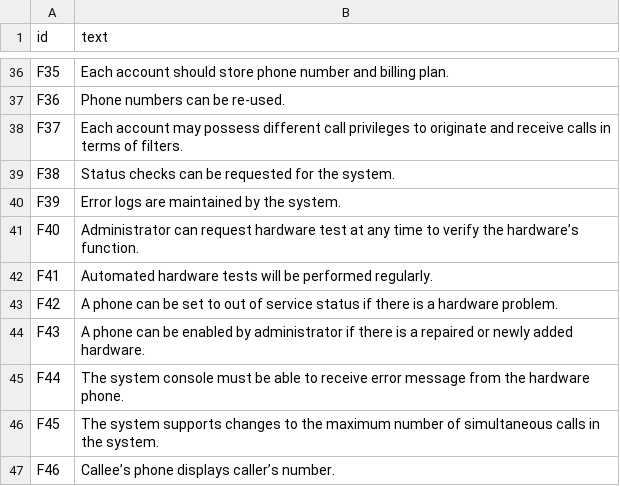
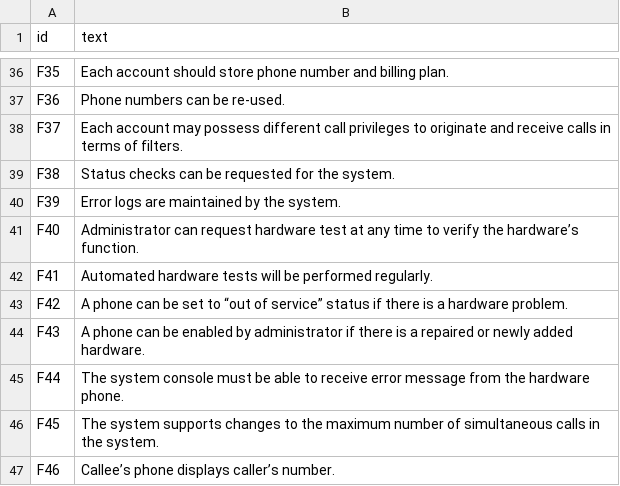
Before and after one commit to mihaizelina/software-evolution, a CSV file: Assignment-1-2020-master/dataset-2/high.csv, drawn as a sheet; only a part is shown, gaps mark what is left out.

```diff
--- a/Assignment-1-2020-master/dataset-2/high.csv
+++ b/Assignment-1-2020-master/dataset-2/high.csv
@@ -42,3 +42,3 @@ F40,"Administrator can request hardware test at any time to verify the hardware
 F41,"Automated hardware tests will be performed regularly. "
-F42,"A phone can be set to out of service status if there is a hardware problem."
+F42,"A phone can be set to “out of service” status if there is a hardware problem."
 F43,"A phone can be enabled by administrator if there is a repaired or newly added hardware."
```
Also changed, not shown: 1 other file.
